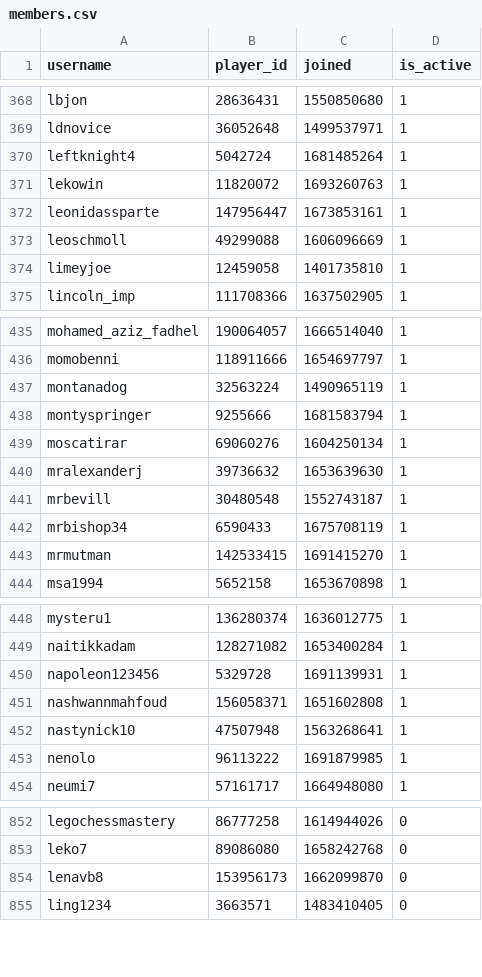
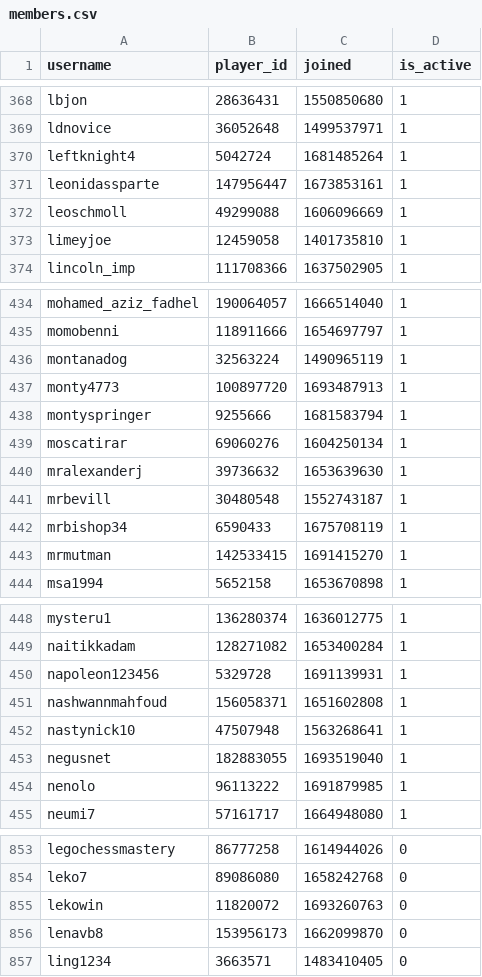
Before and after one commit to Sootopolis/chess-club-admin-system, a CSV file: csv_files/the-great-british-empire/members.csv, drawn as a sheet; only a part is shown, gaps mark what is left out.

Commit message:
updated records

```diff
--- a/csv_files/the-great-british-empire/members.csv
+++ b/csv_files/the-great-british-empire/members.csv
@@ -370,3 +370,2 @@ ldnovice,36052648,1499537971,1
 leftknight4,5042724,1681485264,1
-lekowin,11820072,1693260763,1
 leonidassparte,147956447,1673853161,1
@@ -437,2 +436,3 @@ momobenni,118911666,1654697797,1
 montanadog,32563224,1490965119,1
+monty4773,100897720,1693487913,1
 montyspringer,9255666,1681583794,1
@@ -452,2 +452,3 @@ nashwannmahfoud,156058371,1651602808,1
 nastynick10,47507948,1563268641,1
+negusnet,182883055,1693519040,1
 nenolo,96113222,1691879985,1
@@ -853,2 +854,3 @@ legochessmastery,86777258,1614944026,0
 leko7,89086080,1658242768,0
+lekowin,11820072,1693260763,0
 lenavb8,153956173,1662099870,0
```
